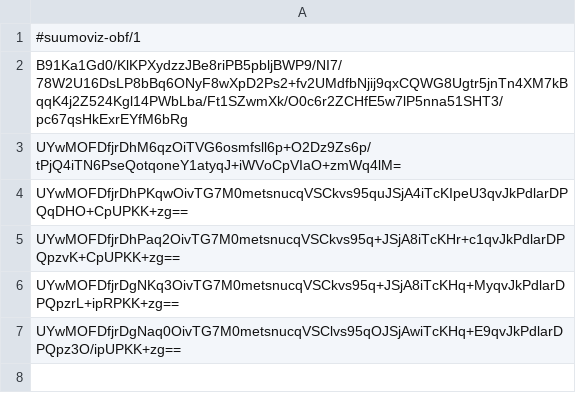
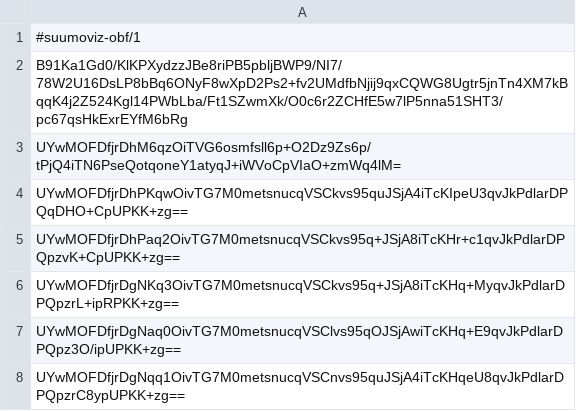
Before and after one commit to Imanity/suumoviz, a CSV file: runs.csv, drawn as a sheet; the diff names each change by its address in the sheet, - before the commit and + after, or states it on an @@ line.

```diff
--- a/runs.csv
+++ b/runs.csv
+row 8: UYwMOFDfjrDgNqq1OivTG7M0metsnucqVSCnvs95quJSjA4iTcKHqeU8qvJkPdlarDPQpzrC8ypUPKK+zg==
```
Also changed, not shown: 8 other files.
